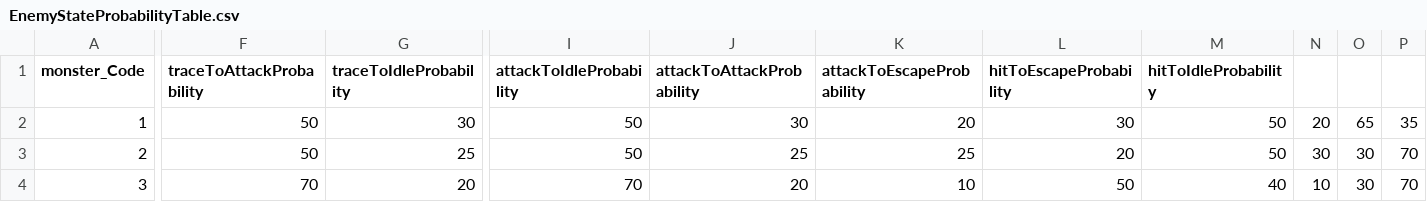
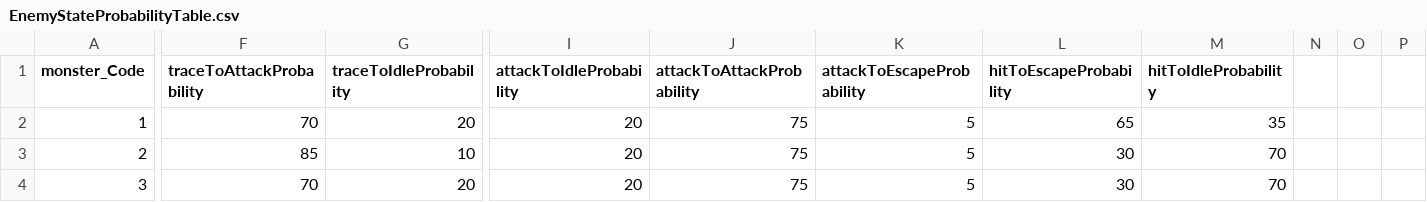
Before and after one commit to fongcrush/OnePunchCone, a CSV file: DeathHand2D/Assets/Resources/EnemyStateProbabilityTable.csv, drawn as a sheet; only a part is shown, gaps mark what is left out; the diff covers the shown part only; the diff names each change by its address in the sheet, - before the commit and + after, or states it on an @@ line.

Commit message:
chore : Enemy FSM
chore : EnemyFSM

```diff
--- a/DeathHand2D/Assets/Resources/EnemyStateProbabilityTable.csv
+++ b/DeathHand2D/Assets/Resources/EnemyStateProbabilityTable.csv
-F2 (traceToAttackProbability): 50
+F2 (traceToAttackProbability): 70
-G2 (traceToIdleProbability): 30
+G2 (traceToIdleProbability): 20
-I2:I3 (attackToIdleProbability): 50
+I2:I3 (attackToIdleProbability): 20
-J2 (attackToAttackProbability): 30
+J2 (attackToAttackProbability): 75
-K2 (attackToEscapeProbability): 20
+K2 (attackToEscapeProbability): 5
-L2 (hitToEscapeProbability): 30
+L2 (hitToEscapeProbability): 65
-M2 (hitToIdleProbability): 50
+M2 (hitToIdleProbability): 35
-N2: 20
+N2: (empty)
-O2: 65
+O2: (empty)
-P2: 35
+P2: (empty)
-F3 (traceToAttackProbability): 50
+F3 (traceToAttackProbability): 85
-G3 (traceToIdleProbability): 25
+G3 (traceToIdleProbability): 10
-J3 (attackToAttackProbability): 25
+J3 (attackToAttackProbability): 75
-K3 (attackToEscapeProbability): 25
+K3 (attackToEscapeProbability): 5
-L3 (hitToEscapeProbability): 20
+L3 (hitToEscapeProbability): 30
-M3 (hitToIdleProbability): 50
+M3 (hitToIdleProbability): 70
-N3: 30
+N3: (empty)
-O3:O4: 30
+O3:O4: (empty)
-P3:P4: 70
+P3:P4: (empty)
-I4 (attackToIdleProbability): 70
+I4 (attackToIdleProbability): 20
-J4 (attackToAttackProbability): 20
+J4 (attackToAttackProbability): 75
-K4 (attackToEscapeProbability): 10
+K4 (attackToEscapeProbability): 5
-L4 (hitToEscapeProbability): 50
+L4 (hitToEscapeProbability): 30
-M4 (hitToIdleProbability): 40
+M4 (hitToIdleProbability): 70
-N4: 10
+N4: (empty)
```
Also changed, not shown: 17 edited cells elsewhere in this file, 23 other files.
